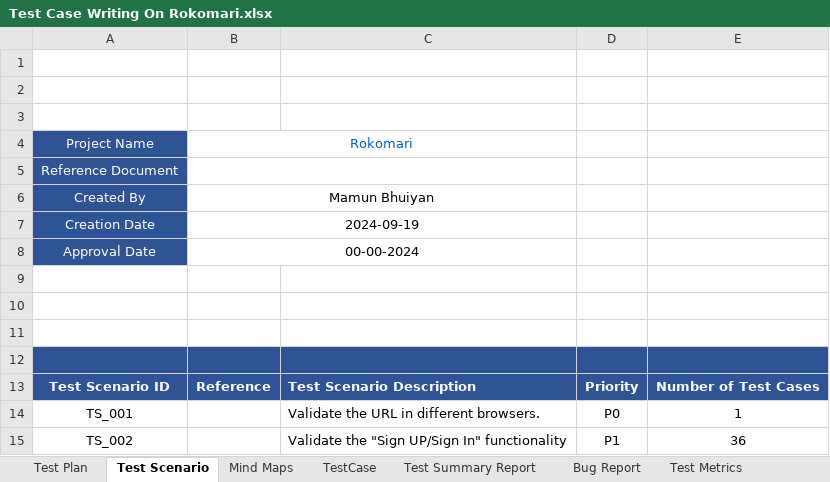
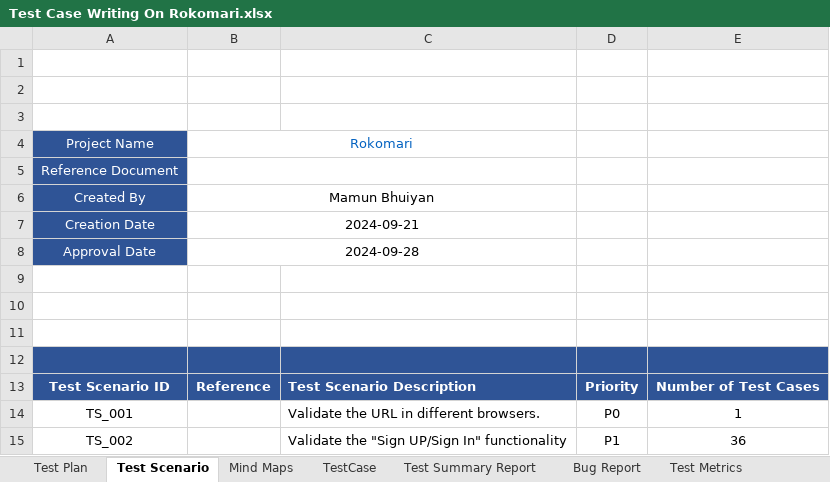
Before and after one commit to Mamun-Bhuiyan01/WebAutomationOnRokomari, an Excel workbook: testcasesfor-rokomari/Test Case Writing On Rokomari.xlsx, sheet Test Scenario, drawn as a sheet; values as stored, in another font and other column widths than the file's, no borders; the diff names each change by its address in the sheet, - before the commit and + after, or states it on an @@ line.

Commit message:
Update Test Case Writing On Rokomari.xlsx

```diff
--- a/testcasesfor-rokomari/Test Case Writing On Rokomari.xlsx (sheet Test Scenario)
+++ b/testcasesfor-rokomari/Test Case Writing On Rokomari.xlsx (sheet Test Scenario)
-B7: 2024-09-19
+B7: 2024-09-21
-B8: 00-00-2024
+B8: 2024-09-28
```
Also changed, not shown: sheet TestCase, sheet Test Summary Report.
